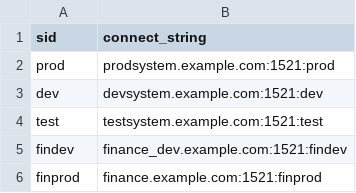
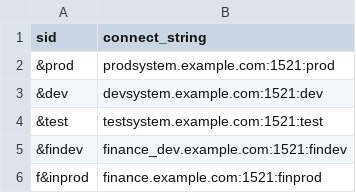
Before and after one commit to alan-warren/APEXExportWrapper, a CSV file: AEWHosts.conf.example.csv, drawn as a sheet.

```diff
--- a/AEWHosts.conf.example.csv
+++ b/AEWHosts.conf.example.csv
@@ -1,6 +1,6 @@
 sid,connect_string
-prod,prodsystem.example.com:1521:prod
-dev,devsystem.example.com:1521:dev
-test,testsystem.example.com:1521:test
-findev,finance_dev.example.com:1521:findev
-finprod,finance.example.com:1521:finprod
+&prod,prodsystem.example.com:1521:prod
+&dev,devsystem.example.com:1521:dev
+&test,testsystem.example.com:1521:test
+&findev,finance_dev.example.com:1521:findev
+f&inprod,finance.example.com:1521:finprod
```
Also changed, not shown: 4 other files.
